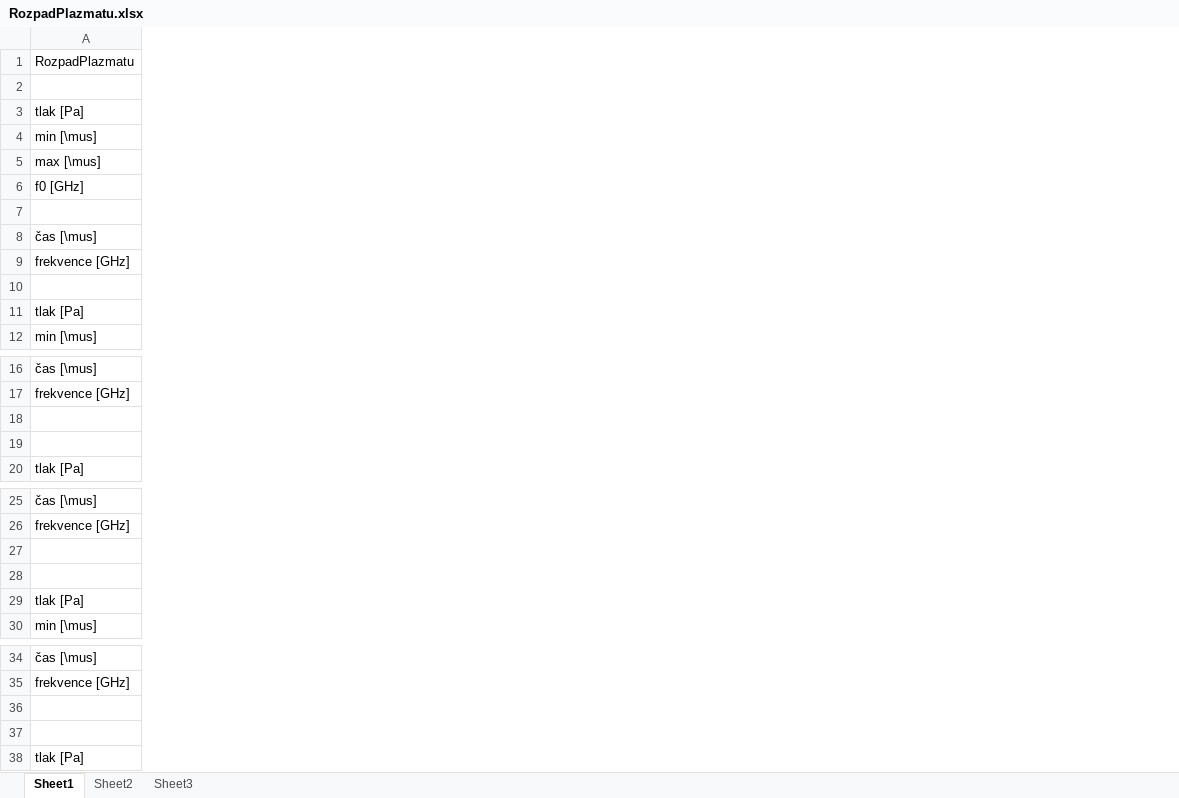
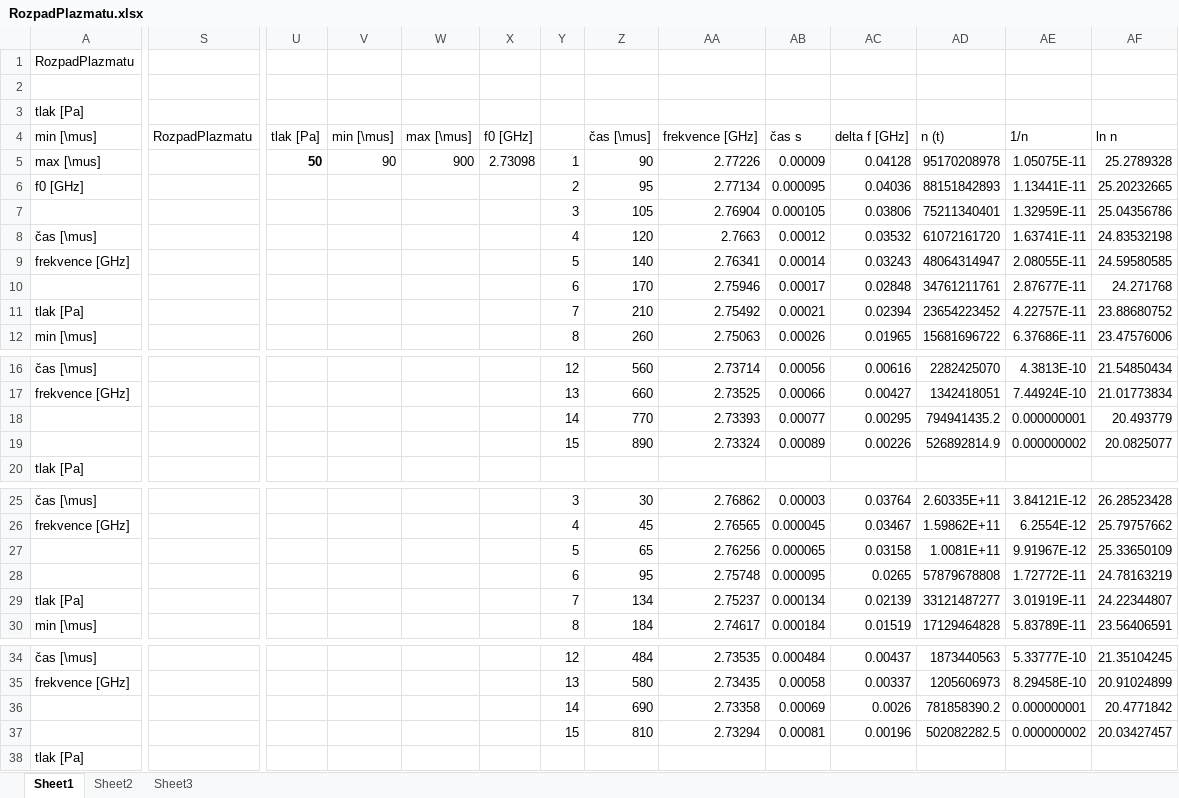
Before and after one commit to Raay473667/PraktikaPlazma, an Excel workbook: 04_RozpadPlazmatu/data/RozpadPlazmatu.xlsx, sheet Sheet1, drawn as a sheet; only a part is shown, gaps mark what is left out; values as stored, in another font and other column widths than the file's, no borders; rows hold the shown columns only; the diff covers the shown part only; the diff names each change by its address in the sheet, - before the commit and + after, or states it on an @@ line.

```diff
--- a/04_RozpadPlazmatu/data/RozpadPlazmatu.xlsx (sheet Sheet1)
+++ b/04_RozpadPlazmatu/data/RozpadPlazmatu.xlsx (sheet Sheet1)
+column S, row 4: RozpadPlazmatu
+column U, rows 4-5: tlak [Pa] | 50
+column V, rows 4-5: min [\mus] | 90
+column W, rows 4-5: max [\mus] | 900
+column X, rows 4-5: f0 [GHz] | 2.73098
+column Y, rows 5-12: 1 | 2 | 3 | 4 | 5 | 6 | 7 | 8; rows 16-19: 12 | 13 | 14 | 15; rows 25-30: 3 | 4 | 5 | 6 | 7 | 8; rows 34-37: 12 | 13 | 14 | 15
+column Z, rows 4-12: čas [\mus] | 90 | 95 | 105 | 120 | 140 | 170 | 210 | 260; rows 16-19: 560 | 660 | 770 | 890; rows 25-30: 30 | 45 | 65 | 95 | 134 | 184; rows 34-37: 484 | 580 | 690 | 810
+column AA, rows 4-12: frekvence [GHz] | 2.77226 | 2.77134 | 2.76904 | 2.7663 | 2.76341 | 2.75946 | 2.75492 | 2.75063; rows 16-19: 2.73714 | 2.73525 | 2.73393 | 2.73324; rows 25-30: 2.76862 | 2.76565 | 2.76256 | 2.75748 | 2.75237 | 2.74617; rows 34-37: 2.73535 | 2.73435 | 2.73358 | 2.73294
+column AB, rows 4-12: čas s | 0.00009 | 0.000095 | 0.000105 | 0.00012 | 0.00014 | 0.00017 | 0.00021 | 0.00026; rows 16-19: 0.00056 | 0.00066 | 0.00077 | 0.00089; rows 25-30: 0.00003 | 0.000045 | 0.000065 | 0.000095 | 0.000134 | 0.000184; rows 34-37: 0.000484 | 0.00058 | 0.00069 | 0.00081
+column AC, rows 4-12: delta f [GHz] | 0.04128 | 0.04036 | 0.03806 | 0.03532 | 0.03243 | 0.02848 | 0.02394 | 0.01965; rows 16-19: 0.00616 | 0.00427 | 0.00295 | 0.00226; rows 25-30: 0.03764 | 0.03467 | 0.03158 | 0.0265 | 0.02139 | 0.01519; rows 34-37: 0.00437 | 0.00337 | 0.0026 | 0.00196
+column AD, rows 4-12: n (t) | 95170208978 | 88151842893 | 75211340401 | 61072161720 | 48064314947 | 34761211761 | 23654223452 | 15681696722; rows 16-19: 2282425070 | 1342418051 | 794941435.2 | 526892814.9; rows 25-30: 2.60335E+11 | 1.59862E+11 | 1.0081E+11 | 57879678808 | 33121487277 | 17129464828; rows 34-37: 1873440563 | 1205606973 | 781858390.2 | 502082282.5
+column AE, rows 4-12: 1/n | 1.05075E-11 | 1.13441E-11 | 1.32959E-11 | 1.63741E-11 | 2.08055E-11 | 2.87677E-11 | 4.22757E-11 | 6.37686E-11; rows 16-19: 4.3813E-10 | 7.44924E-10 | 0.000000001 | 0.000000002; rows 25-30: 3.84121E-12 | 6.2554E-12 | 9.91967E-12 | 1.72772E-11 | 3.01919E-11 | 5.83789E-11; rows 34-37: 5.33777E-10 | 8.29458E-10 | 0.000000001 | 0.000000002
+column AF, rows 4-12: ln n | 25.2789328 | 25.20232665 | 25.04356786 | 24.83532198 | 24.59580585 | 24.271768 | 23.88680752 | 23.47576006; rows 16-19: 21.54850434 | 21.01773834 | 20.493779 | 20.0825077; rows 25-30: 26.28523428 | 25.79757662 | 25.33650109 | 24.78163219 | 24.22344807 | 23.56406591; rows 34-37: 21.35104245 | 20.91024899 | 20.4771842 | 20.03427457
-row 10: (empty)
+row 10:  |  |  |  |  |  | 6 | 170 | 2.75946 | 0.00017 | 0.02848 | 34761211761 | 2.87677E-11 | 24.271768
-row 18: (empty)
+row 18:  |  |  |  |  |  | 14 | 770 | 2.73393 | 0.00077 | 0.00295 | 794941435.2 | 0.000000001 | 20.493779
-row 19: (empty)
+row 19:  |  |  |  |  |  | 15 | 890 | 2.73324 | 0.00089 | 0.00226 | 526892814.9 | 0.000000002 | 20.0825077
-row 27: (empty)
+row 27:  |  |  |  |  |  | 5 | 65 | 2.76256 | 0.000065 | 0.03158 | 1.0081E+11 | 9.91967E-12 | 25.33650109
-row 28: (empty)
+row 28:  |  |  |  |  |  | 6 | 95 | 2.75748 | 0.000095 | 0.0265 | 57879678808 | 1.72772E-11 | 24.78163219
-row 36: (empty)
+row 36:  |  |  |  |  |  | 14 | 690 | 2.73358 | 0.00069 | 0.0026 | 781858390.2 | 0.000000001 | 20.4771842
-row 37: (empty)
+row 37:  |  |  |  |  |  | 15 | 810 | 2.73294 | 0.00081 | 0.00196 | 502082282.5 | 0.000000002 | 20.03427457
```
Also changed, not shown: 66 added rows, 2 added columns and 32 edited cells elsewhere in this sheet.
